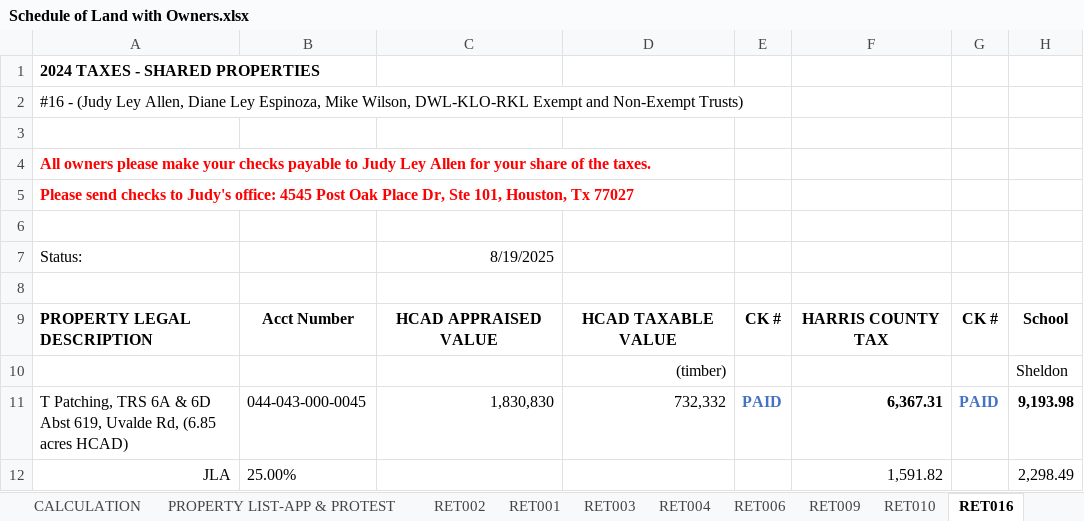
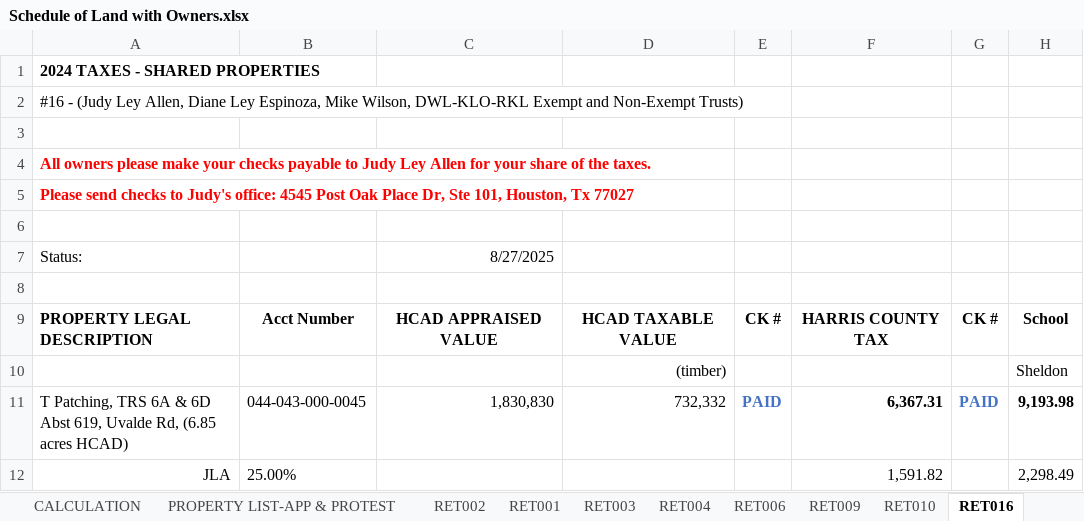
Before and after one commit to Oneillce321/ley-family-realestate, an Excel workbook: backend/Schedule of Land with Owners.xlsx, sheet RET016, drawn as a sheet; only a part is shown; values as stored, in another font and other column widths than the file's, no borders; charts and pictures not drawn; the diff names each change by its address in the sheet, - before the commit and + after, or states it on an @@ line.

```diff
--- a/backend/Schedule of Land with Owners.xlsx (sheet RET016)
+++ b/backend/Schedule of Land with Owners.xlsx (sheet RET016)
-C7: 8/19/2025
+C7: 8/27/2025
```
Also changed, not shown: sheet Property List, sheet Land Owners, sheet RET009, other sheet tabs, formulas that keep their value, hidden cells, charts or pictures, 2 other files.
